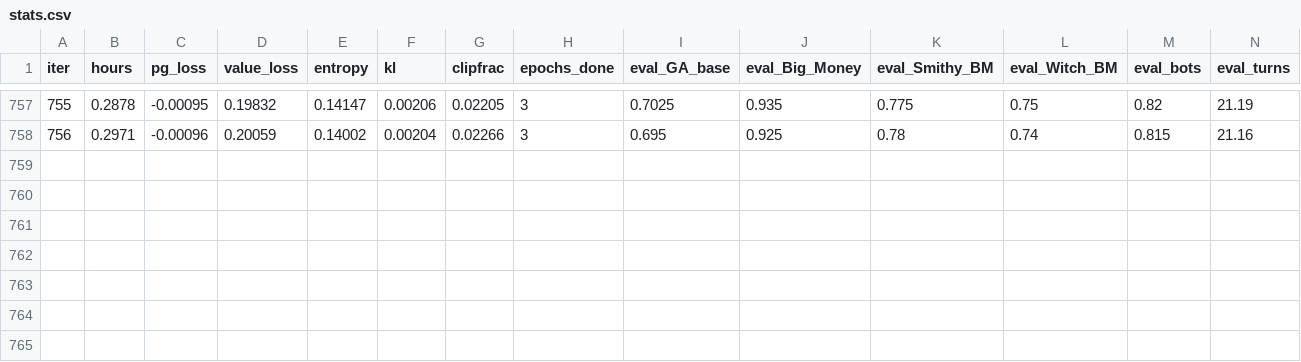
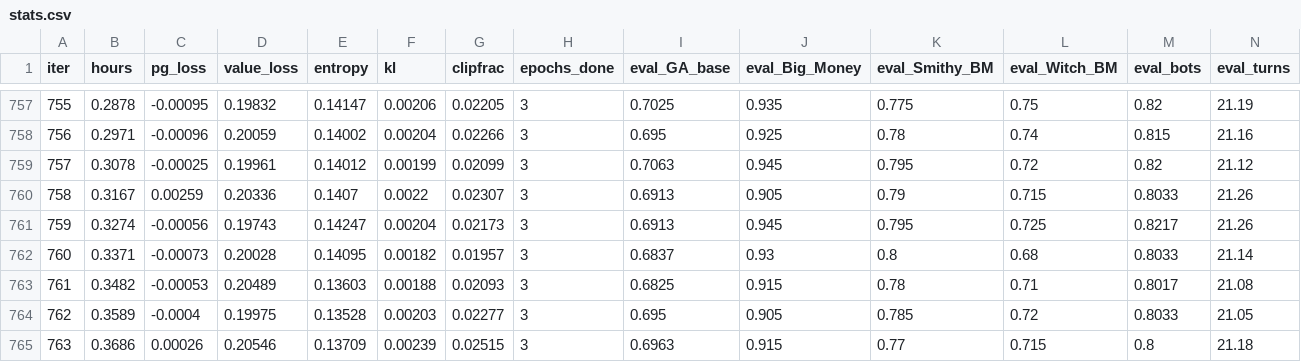
Before and after one commit to JCA374/dominion-rl-v2, a CSV file: runs/z1/stats.csv, drawn as a sheet; only a part is shown, gaps mark what is left out; rows hold the shown columns only; the diff names each change by its address in the sheet, - before the commit and + after, or states it on an @@ line.

```diff
--- a/runs/z1/stats.csv
+++ b/runs/z1/stats.csv
+row 759: 757 | 0.3078 | -0.00025 | 0.19961 | 0.14012 | 0.00199 | 0.02099 | 3 | 0.7063 | 0.945 | 0.795 | 0.72 | 0.82 | 21.12
+row 760: 758 | 0.3167 | 0.00259 | 0.20336 | 0.1407 | 0.0022 | 0.02307 | 3 | 0.6913 | 0.905 | 0.79 | 0.715 | 0.8033 | 21.26
+row 761: 759 | 0.3274 | -0.00056 | 0.19743 | 0.14247 | 0.00204 | 0.02173 | 3 | 0.6913 | 0.945 | 0.795 | 0.725 | 0.8217 | 21.26
+row 762: 760 | 0.3371 | -0.00073 | 0.20028 | 0.14095 | 0.00182 | 0.01957 | 3 | 0.6837 | 0.93 | 0.8 | 0.68 | 0.8033 | 21.14
+row 763: 761 | 0.3482 | -0.00053 | 0.20489 | 0.13603 | 0.00188 | 0.02093 | 3 | 0.6825 | 0.915 | 0.78 | 0.71 | 0.8017 | 21.08
+row 764: 762 | 0.3589 | -0.0004 | 0.19975 | 0.13528 | 0.00203 | 0.02277 | 3 | 0.695 | 0.905 | 0.785 | 0.72 | 0.8033 | 21.05
+row 765: 763 | 0.3686 | 0.00026 | 0.20546 | 0.13709 | 0.00239 | 0.02515 | 3 | 0.6963 | 0.915 | 0.77 | 0.715 | 0.8 | 21.18
```
Also changed, not shown: runs/z1lr/stats.csv, 8 other files.
